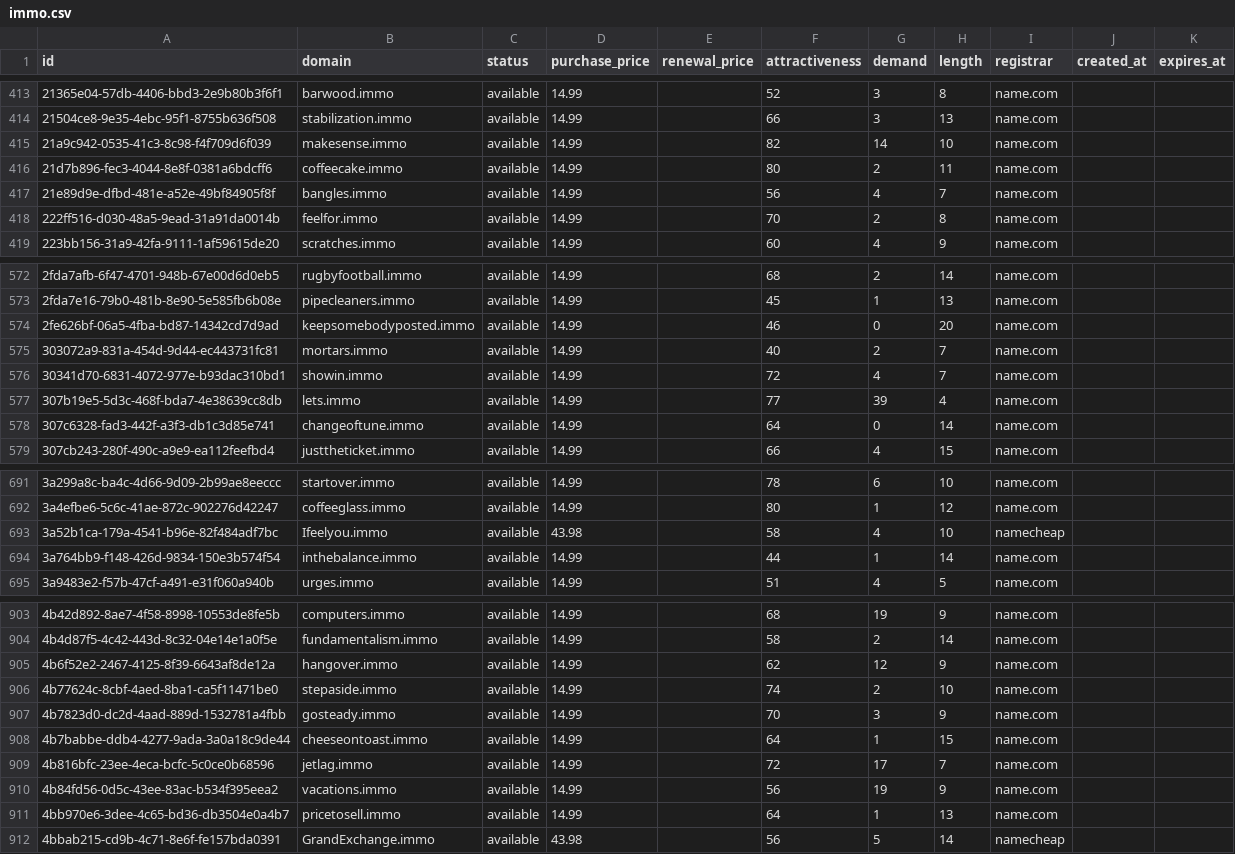
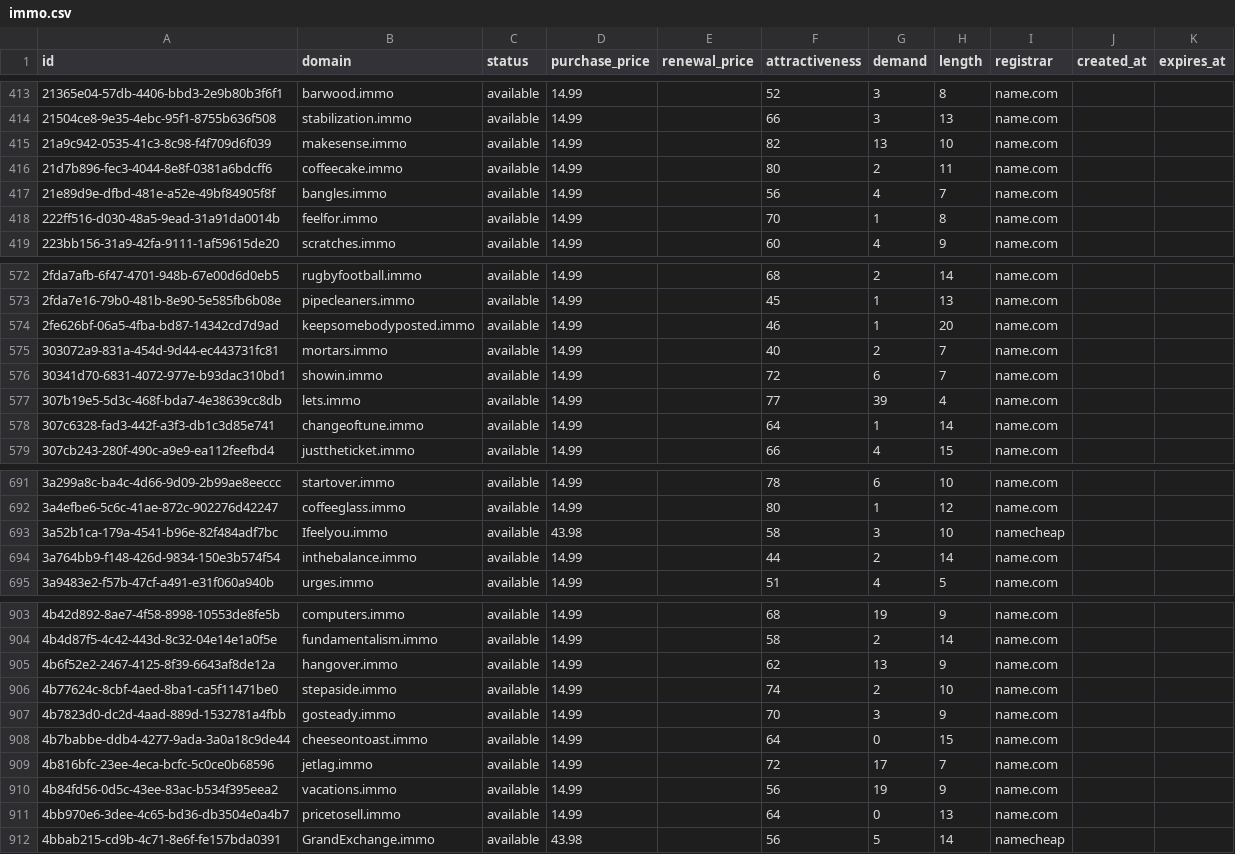
Before and after one commit to UniqueDomains/immo-oneword-domains, a CSV file: immo.csv, drawn as a sheet; only a part is shown, gaps mark what is left out; the diff covers the shown part only.

```diff
--- a/immo.csv
+++ b/immo.csv
@@ -414,6 +414,6 @@ id,domain,status,purchase_price,renewal_price,attractiveness,demand,length,regis
 21504ce8-9e35-4ebc-95f1-8755b636f508,stabilization.immo,available,14.99,,66,3,13,name.com,,
-21a9c942-0535-41c3-8c98-f4f709d6f039,makesense.immo,available,14.99,,82,14,10,name.com,,
+21a9c942-0535-41c3-8c98-f4f709d6f039,makesense.immo,available,14.99,,82,13,10,name.com,,
 21d7b896-fec3-4044-8e8f-0381a6bdcff6,coffeecake.immo,available,14.99,,80,2,11,name.com,,
 21e89d9e-dfbd-481e-a52e-49bf84905f8f,bangles.immo,available,14.99,,56,4,7,name.com,,
-222ff516-d030-48a5-9ead-31a91da0014b,feelfor.immo,available,14.99,,70,2,8,name.com,,
+222ff516-d030-48a5-9ead-31a91da0014b,feelfor.immo,available,14.99,,70,1,8,name.com,,
 223bb156-31a9-42fa-9111-1af59615de20,scratches.immo,available,14.99,,60,4,9,name.com,,
@@ -573,7 +573,7 @@ id,domain,status,purchase_price,renewal_price,attractiveness,demand,length,regis
 2fda7e16-79b0-481b-8e90-5e585fb6b08e,pipecleaners.immo,available,14.99,,45,1,13,name.com,,
-2fe626bf-06a5-4fba-bd87-14342cd7d9ad,keepsomebodyposted.immo,available,14.99,,46,0,20,name.com,,
+2fe626bf-06a5-4fba-bd87-14342cd7d9ad,keepsomebodyposted.immo,available,14.99,,46,1,20,name.com,,
 303072a9-831a-454d-9d44-ec443731fc81,mortars.immo,available,14.99,,40,2,7,name.com,,
-30341d70-6831-4072-977e-b93dac310bd1,showin.immo,available,14.99,,72,4,7,name.com,,
+30341d70-6831-4072-977e-b93dac310bd1,showin.immo,available,14.99,,72,6,7,name.com,,
 307b19e5-5d3c-468f-bda7-4e38639cc8db,lets.immo,available,14.99,,77,39,4,name.com,,
-307c6328-fad3-442f-a3f3-db1c3d85e741,changeoftune.immo,available,14.99,,64,0,14,name.com,,
+307c6328-fad3-442f-a3f3-db1c3d85e741,changeoftune.immo,available,14.99,,64,1,14,name.com,,
 307cb243-280f-490c-a9e9-ea112feefbd4,justtheticket.immo,available,14.99,,66,4,15,name.com,,
@@ -692,4 +692,4 @@ id,domain,status,purchase_price,renewal_price,attractiveness,demand,length,regis
 3a4efbe6-5c6c-41ae-872c-902276d42247,coffeeglass.immo,available,14.99,,80,1,12,name.com,,
-3a52b1ca-179a-4541-b96e-82f484adf7bc,Ifeelyou.immo,available,43.98,,58,4,10,namecheap,,
-3a764bb9-f148-426d-9834-150e3b574f54,inthebalance.immo,available,14.99,,44,1,14,name.com,,
+3a52b1ca-179a-4541-b96e-82f484adf7bc,Ifeelyou.immo,available,43.98,,58,3,10,namecheap,,
+3a764bb9-f148-426d-9834-150e3b574f54,inthebalance.immo,available,14.99,,44,2,14,name.com,,
 3a9483e2-f57b-47cf-a491-e31f060a940b,urges.immo,available,14.99,,51,4,5,name.com,,
@@ -904,9 +904,9 @@ id,domain,status,purchase_price,renewal_price,attractiveness,demand,length,regis
 4b4d87f5-4c42-443d-8c32-04e14e1a0f5e,fundamentalism.immo,available,14.99,,58,2,14,name.com,,
-4b6f52e2-2467-4125-8f39-6643af8de12a,hangover.immo,available,14.99,,62,12,9,name.com,,
+4b6f52e2-2467-4125-8f39-6643af8de12a,hangover.immo,available,14.99,,62,13,9,name.com,,
 4b77624c-8cbf-4aed-8ba1-ca5f11471be0,stepaside.immo,available,14.99,,74,2,10,name.com,,
 4b7823d0-dc2d-4aad-889d-1532781a4fbb,gosteady.immo,available,14.99,,70,3,9,name.com,,
-4b7babbe-ddb4-4277-9ada-3a0a18c9de44,cheeseontoast.immo,available,14.99,,64,1,15,name.com,,
+4b7babbe-ddb4-4277-9ada-3a0a18c9de44,cheeseontoast.immo,available,14.99,,64,0,15,name.com,,
 4b816bfc-23ee-4eca-bcfc-5c0ce0b68596,jetlag.immo,available,14.99,,72,17,7,name.com,,
 4b84fd56-0d5c-43ee-83ac-b534f395eea2,vacations.immo,available,14.99,,56,19,9,name.com,,
-4bb970e6-3dee-4c65-bd36-db3504e0a4b7,pricetosell.immo,available,14.99,,64,1,13,name.com,,
+4bb970e6-3dee-4c65-bd36-db3504e0a4b7,pricetosell.immo,available,14.99,,64,0,13,name.com,,
 4bbab215-cd9b-4c71-8e6f-fe157bda0391,GrandExchange.immo,available,43.98,,56,5,14,namecheap,,
```
Also changed, not shown: 48 edited cells elsewhere in this file, 4 other files.
